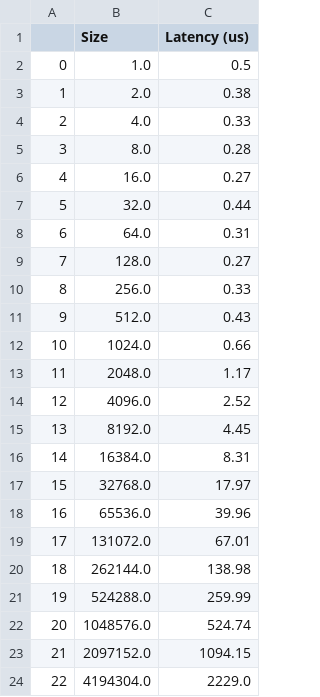
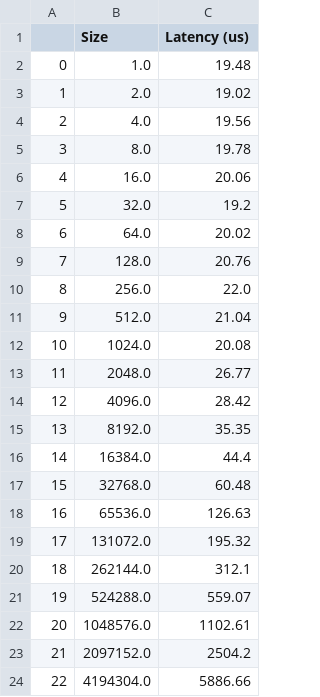
Before and after one commit to converged-computing/metrics-operator, a CSV file: examples/python/network-osu-benchmark/img/OSU-MPI_Accumulate-latency-Test-v5.8.csv, drawn as a sheet.

Commit message:
tweaks to osu flags and adding multi-run example
Signed-off-by: vsoch <vsoch@users.noreply.github.com>

```diff
--- a/examples/python/network-osu-benchmark/img/OSU-MPI_Accumulate-latency-Test-v5.8.csv
+++ b/examples/python/network-osu-benchmark/img/OSU-MPI_Accumulate-latency-Test-v5.8.csv
@@ -1,24 +1,24 @@
 ,Size,Latency (us)
-0,1.0,0.5
-1,2.0,0.38
-2,4.0,0.33
-3,8.0,0.28
-4,16.0,0.27
-5,32.0,0.44
-6,64.0,0.31
-7,128.0,0.27
-8,256.0,0.33
-9,512.0,0.43
-10,1024.0,0.66
-11,2048.0,1.17
-12,4096.0,2.52
-13,8192.0,4.45
-14,16384.0,8.31
-15,32768.0,17.97
-16,65536.0,39.96
-17,131072.0,67.01
-18,262144.0,138.98
-19,524288.0,259.99
-20,1048576.0,524.74
-21,2097152.0,1094.15
-22,4194304.0,2229.0
+0,1.0,19.48
+1,2.0,19.02
+2,4.0,19.56
+3,8.0,19.78
+4,16.0,20.06
+5,32.0,19.2
+6,64.0,20.02
+7,128.0,20.76
+8,256.0,22.0
+9,512.0,21.04
+10,1024.0,20.08
+11,2048.0,26.77
+12,4096.0,28.42
+13,8192.0,35.35
+14,16384.0,44.4
+15,32768.0,60.48
+16,65536.0,126.63
+17,131072.0,195.32
+18,262144.0,312.1
+19,524288.0,559.07
+20,1048576.0,1102.61
+21,2097152.0,2504.2
+22,4194304.0,5886.66
```
Also changed, not shown: examples/python/network-osu-benchmark/img/OSU-MPI-Latency-Test-v5.8.csv, 48 other files.
